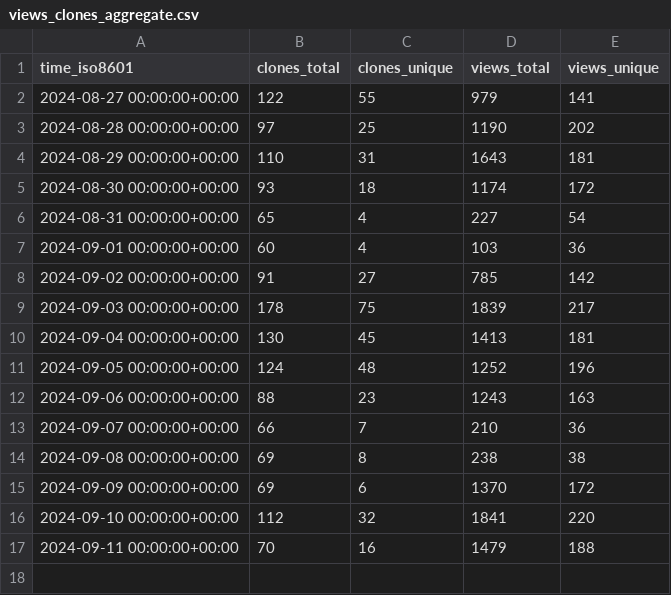
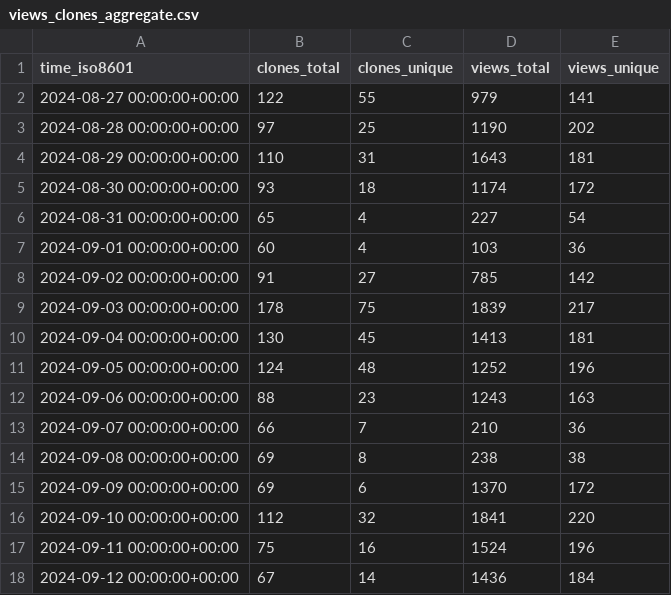
Before and after one commit to njjetha/OSDO, a CSV file: quic/aimet/ghrs-data/views_clones_aggregate.csv, drawn as a sheet.

```diff
--- a/quic/aimet/ghrs-data/views_clones_aggregate.csv
+++ b/quic/aimet/ghrs-data/views_clones_aggregate.csv
@@ -16,2 +16,3 @@ time_iso8601,clones_total,clones_unique,views_total,views_unique
 2024-09-10 00:00:00+00:00,112,32,1841,220
-2024-09-11 00:00:00+00:00,70,16,1479,188
+2024-09-11 00:00:00+00:00,75,16,1524,196
+2024-09-12 00:00:00+00:00,67,14,1436,184
```
Also changed, not shown: 1 other file.
